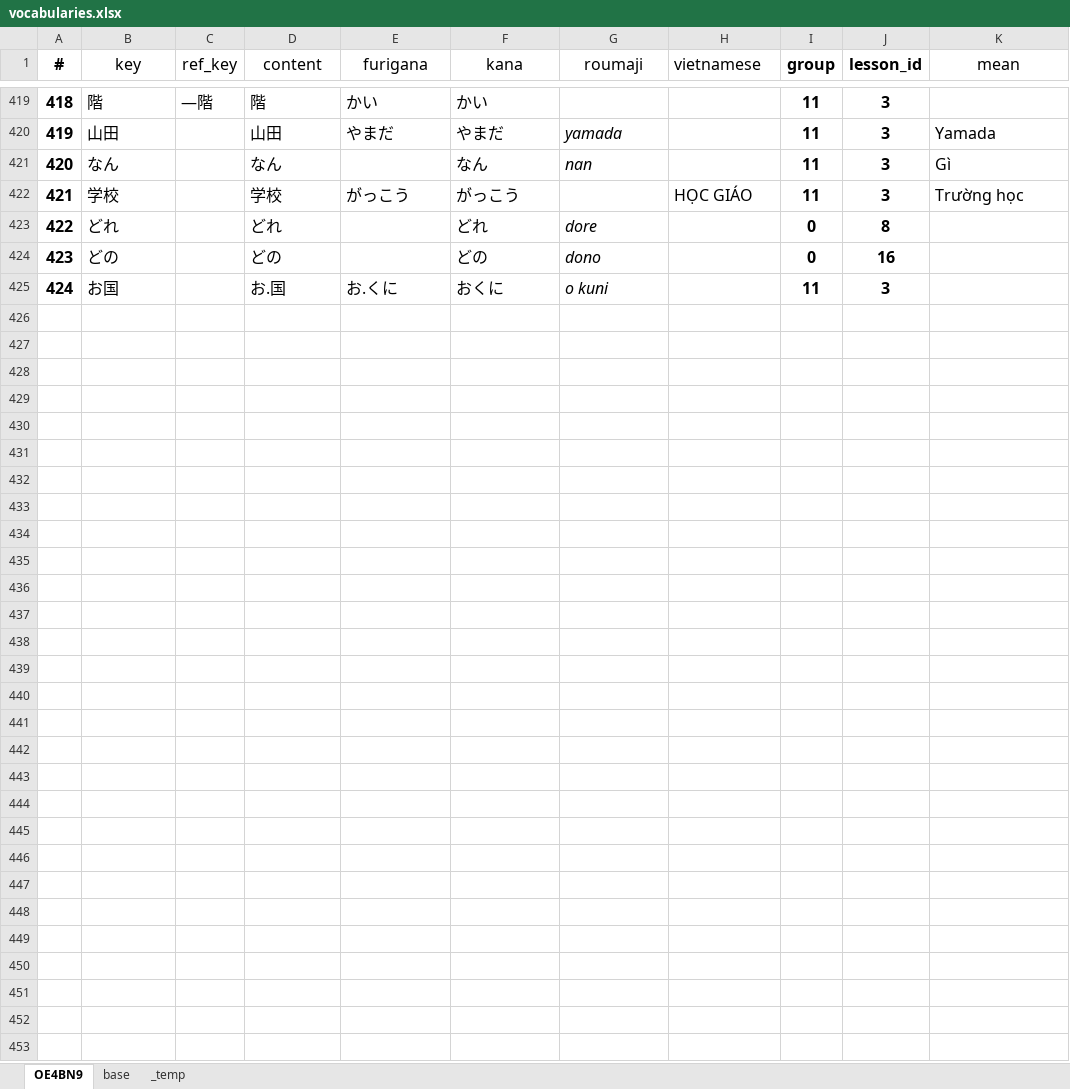
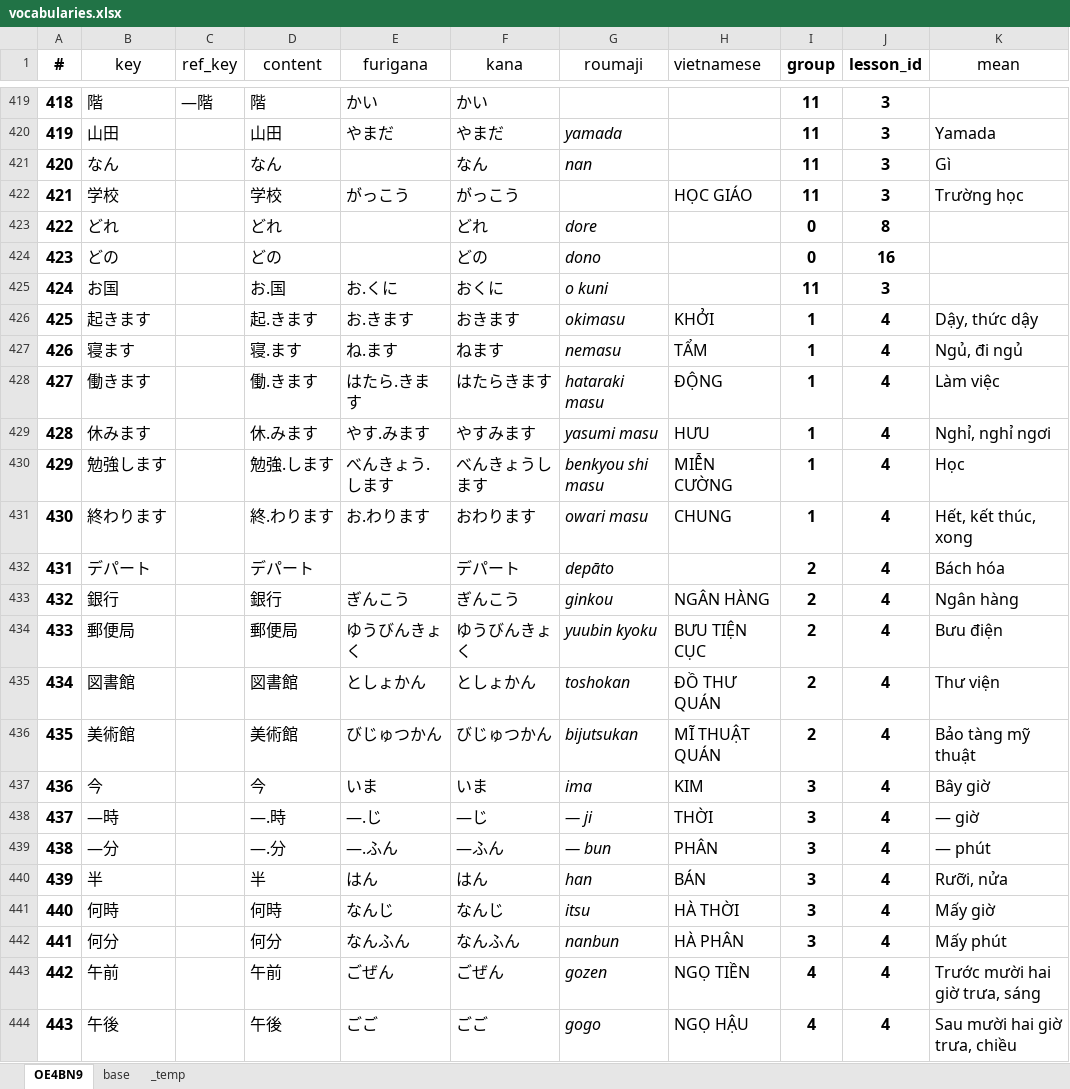
Before and after one commit to chuannhuvikhuan/mnn, an Excel workbook: vocabularies.xlsx, sheet OE4BN9, drawn as a sheet; only a part is shown, gaps mark what is left out; values as stored, in another font and other column widths than the file's, no borders; table styles not drawn; the diff covers the shown part only; the diff names each change by its address in the sheet, - before the commit and + after, or states it on an @@ line.

```diff
--- a/vocabularies.xlsx (sheet OE4BN9)
+++ b/vocabularies.xlsx (sheet OE4BN9)
+row 426: 425 | 起きます |  | 起.きます | お.きます | おきます | okimasu | KHỞI | 1 | 4 | Dậy, thức dậy
+row 427: 426 | 寝ます |  | 寝.ます | ね.ます | ねます | nemasu | TẨM | 1 | 4 | Ngủ, đi ngủ
+row 428: 427 | 働きます |  | 働.きます | はたら.きます | はたらきます | hataraki masu | ĐỘNG | 1 | 4 | Làm việc
+row 429: 428 | 休みます |  | 休.みます | やす.みます | やすみます | yasumi masu | HƯU | 1 | 4 | Nghỉ, nghỉ ngơi
+row 430: 429 | 勉強します |  | 勉強.します | べんきょう.します | べんきょうします | benkyou shi masu | MIỄN CƯỜNG | 1 | 4 | Học
+row 431: 430 | 終わります |  | 終.わります | お.わります | おわります | owari masu | CHUNG | 1 | 4 | Hết, kết thúc, xong
+row 432: 431 | デパート |  | デパート |  | デパート | depāto |  | 2 | 4 | Bách hóa
+row 433: 432 | 銀行 |  | 銀行 | ぎんこう | ぎんこう | ginkou | NGÂN HÀNG | 2 | 4 | Ngân hàng
+row 434: 433 | 郵便局 |  | 郵便局 | ゆうびんきょく | ゆうびんきょく | yuubin kyoku | BƯU TIỆN CỤC | 2 | 4 | Bưu điện
+row 435: 434 | 図書館 |  | 図書館 | としょかん | としょかん | toshokan | ĐỒ THƯ QUÁN | 2 | 4 | Thư viện
+row 436: 435 | 美術館 |  | 美術館 | びじゅつかん | びじゅつかん | bijutsukan | MĨ THUẬT QUÁN | 2 | 4 | Bảo tàng mỹ thuật
+row 437: 436 | 今 |  | 今 | いま | いま | ima | KIM | 3 | 4 | Bây giờ
+row 438: 437 | —時 |  | —.時 | —.じ | —じ | — ji | THỜI | 3 | 4 | — giờ
+row 439: 438 | —分 |  | —.分 | —.ふん | —ふん | — bun | PHÂN | 3 | 4 | — phút
+row 440: 439 | 半 |  | 半 | はん | はん | han | BÁN | 3 | 4 | Rưỡi, nửa
+row 441: 440 | 何時 |  | 何時 | なんじ | なんじ | itsu | HÀ THỜI | 3 | 4 | Mấy giờ
+row 442: 441 | 何分 |  | 何分 | なんふん | なんふん | nanbun | HÀ PHÂN | 3 | 4 | Mấy phút
+row 443: 442 | 午前 |  | 午前 | ごぜん | ごぜん | gozen | NGỌ TIỀN | 4 | 4 | Trước mười hai giờ trưa, sáng
+row 444: 443 | 午後 |  | 午後 | ごご | ごご | gogo | NGỌ HẬU | 4 | 4 | Sau mười hai giờ trưa, chiều
```
Also changed, not shown: 35 added rows and 5 edited cells elsewhere in this sheet, sheet base, hidden cells, 17 other files.
